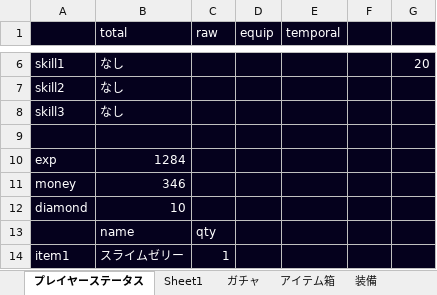
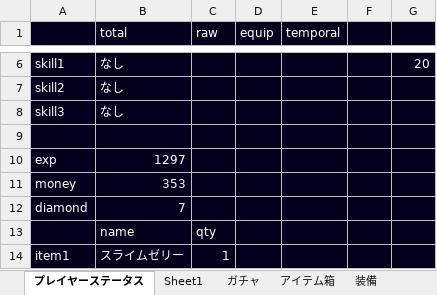
Before and after one commit to TakenokoEmpire/mypj, an Excel workbook: new_system/systems/base.xlsx, sheet プレイヤーステータス, drawn as a sheet; only a part is shown, gaps mark what is left out; values as stored, in another font and other column widths than the file's, no borders; the diff names each change by its address in the sheet, - before the commit and + after, or states it on an @@ line.

```diff
--- a/new_system/systems/base.xlsx (sheet プレイヤーステータス)
+++ b/new_system/systems/base.xlsx (sheet プレイヤーステータス)
-B10 (total): 1284
+B10 (total): 1297
-B11 (total): 346
+B11 (total): 353
-B12 (total): 10
+B12 (total): 7
```
Also changed, not shown: sheet Sheet1, sheet 道具箱, sheet アイテム箱, 2 other files.
